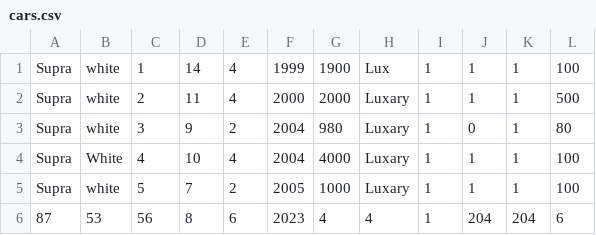
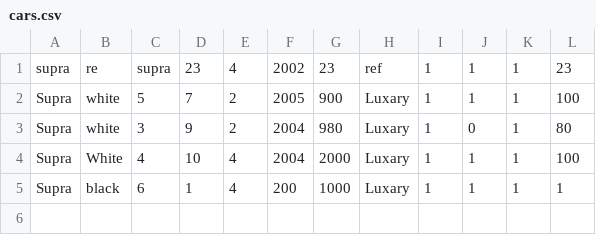
Before and after one commit to MykhailoBuhera/kyrs, a CSV file: ConsoleApplication1/ConsoleApplication1/cars.csv, drawn as a sheet.

```diff
--- a/ConsoleApplication1/ConsoleApplication1/cars.csv
+++ b/ConsoleApplication1/ConsoleApplication1/cars.csv
@@ -1,6 +1,5 @@
-Supra,white,1,14,4,1999,1900,Lux,1,1,1,100
-Supra,white,2,11,4,2000,2000,Luxary,1,1,1,500
+supra,re,supra,23,4,2002,23,ref,1,1,1,23
+Supra,white,5,7,2,2005,900,Luxary,1,1,1,100
 Supra,white,3,9,2,2004,980,Luxary,1,0,1,80
-Supra,White,4,10,4,2004,4000,Luxary,1,1,1,100
-Supra,white,5,7,2,2005,1000,Luxary,1,1,1,100
-87,53,56,8,6,2023,4,4,1,204,204,6
+Supra,White,4,10,4,2004,2000,Luxary,1,1,1,100
+Supra,black,6,1,4,200,1000,Luxary,1,1,1,1
```
Also changed, not shown: 4 other files.
